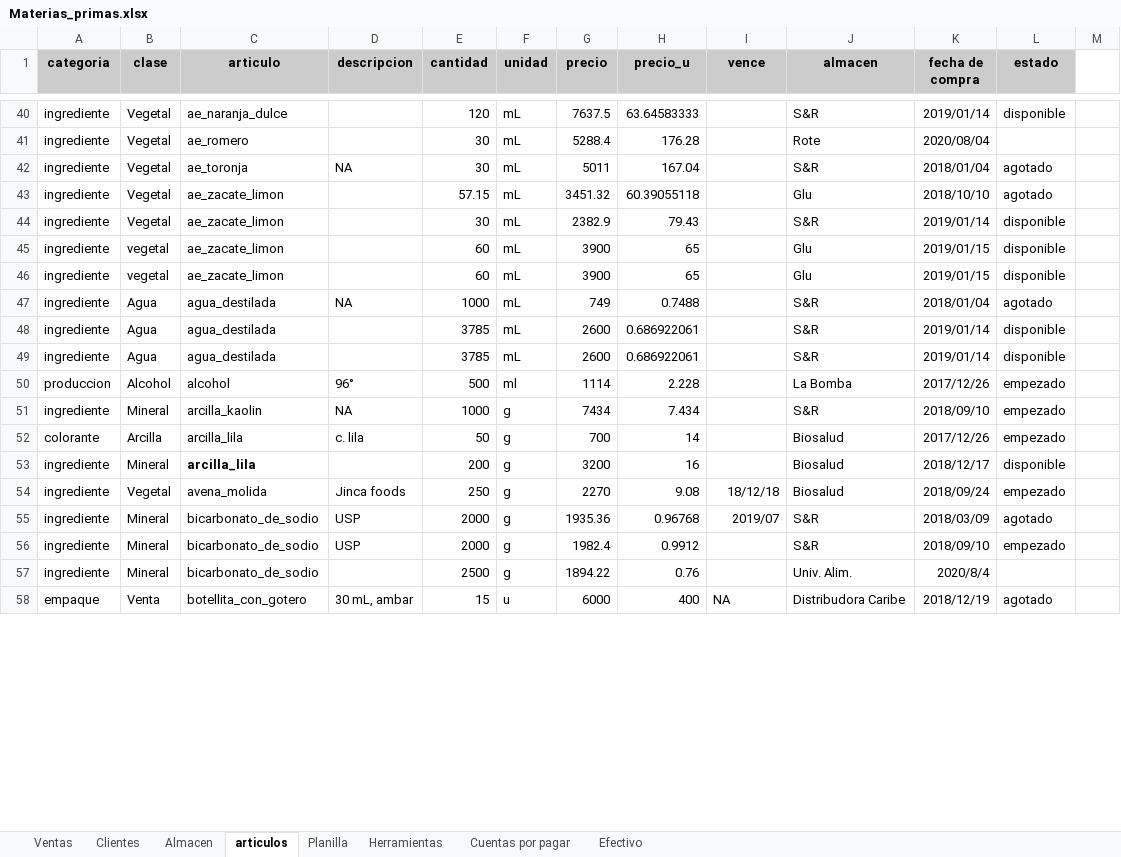
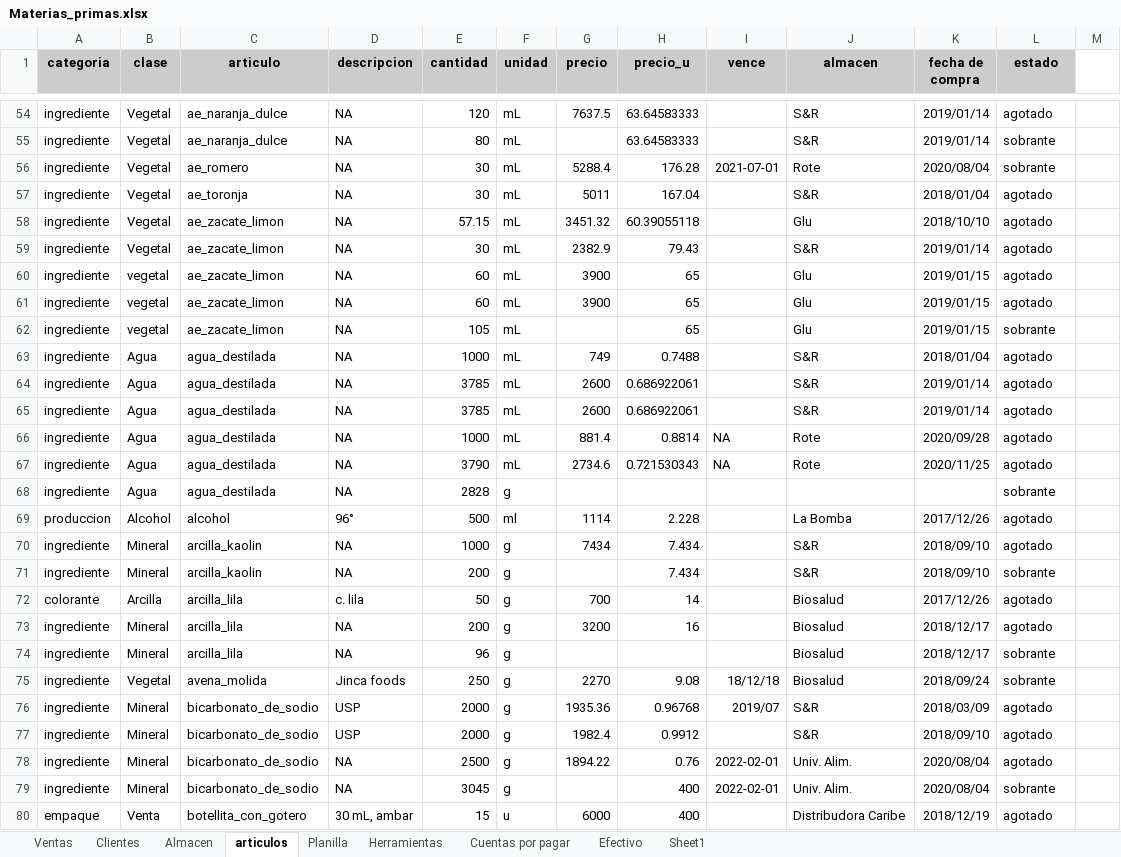
Before and after one commit to andreaarriaga/cosmetica_ocarina, an Excel workbook: data/raw/Materias_primas.xlsx, sheet articulos, drawn as a sheet; only a part is shown, gaps mark what is left out; values as stored, in another font and other column widths than the file's, no borders; addresses are those after the commit; the diff covers the shown part only; the diff names each change by its address in the sheet, - before the commit and + after, or states it on an @@ line.

```diff
--- a/data/raw/Materias_primas.xlsx (sheet articulos)
+++ b/data/raw/Materias_primas.xlsx (sheet articulos)
+sheet tab: Sheet1
-D54 (descripcion): (empty)
+D54 (descripcion): NA
-L54 (estado): disponible
+L54 (estado): agotado
+row 55: ingrediente | Vegetal | ae_naranja_dulce | NA | 80 | mL |  | 63.64583333 |  | S&R | 2019/01/14 | sobrante
-D56 (descripcion): (empty)
+D56 (descripcion): NA
-I56 (vence): (empty)
+I56 (vence): 2021-07-01
-L56 (estado): (empty)
+L56 (estado): sobrante
-D58:D61 (descripcion): (empty)
+D58:D61 (descripcion): NA
-L59:L61 (estado): disponible
+L59:L61 (estado): agotado
+row 62: ingrediente | vegetal | ae_zacate_limon | NA | 105 | mL |  | 65 |  | Glu | 2019/01/15 | sobrante
-D64:D65 (descripcion): (empty)
+D64:D65 (descripcion): NA
-L64:L65 (estado): disponible
+L64:L65 (estado): agotado
+row 66: ingrediente | Agua | agua_destilada | NA | 1000 | mL | 881.4 | 0.8814 | NA | Rote | 2020/09/28 | agotado
+row 67: ingrediente | Agua | agua_destilada | NA | 3790 | mL | 2734.6 | 0.721530343 | NA | Rote | 2020/11/25 | agotado
+row 68: ingrediente | Agua | agua_destilada | NA | 2828 | g |  |  |  |  |  | sobrante
-L69:L70 (estado): empezado
+L69:L70 (estado): agotado
+row 71: ingrediente | Mineral | arcilla_kaolin | NA | 200 | g |  | 7.434 |  | S&R | 2018/09/10 | sobrante
-L72 (estado): empezado
+L72 (estado): agotado
-C73 bold: on
+C73 bold: off
-D73 (descripcion): (empty)
+D73 (descripcion): NA
-L73 (estado): disponible
+L73 (estado): agotado
+row 74: ingrediente | Mineral | arcilla_lila | NA | 96 | g |  |  |  | Biosalud | 2018/12/17 | sobrante
-L75 (estado): empezado
+L75 (estado): sobrante
-L77 (estado): empezado
+L77 (estado): agotado
-D78 (descripcion): (empty)
+D78 (descripcion): NA
-I78 (vence): (empty)
+I78 (vence): 2022-02-01
-K78 (fecha de compra): 2020/8/4
+K78 (fecha de compra): 2020/08/04
-L78 (estado): (empty)
+L78 (estado): agotado
+row 79: ingrediente | Mineral | bicarbonato_de_sodio | NA | 3045 | g |  | 400 | 2022-02-01 | Univ. Alim. | 2020/08/04 | sobrante
-I80 (vence): NA
+I80 (vence): (empty)
```
Also changed, not shown: 40 added rows, 5 removed rows, 120 edited cells and cell formats elsewhere in this sheet, formulas that keep their value, data/raw/Bitacora.xlsx, data/raw/Recetas.xlsx, 4 other files.
